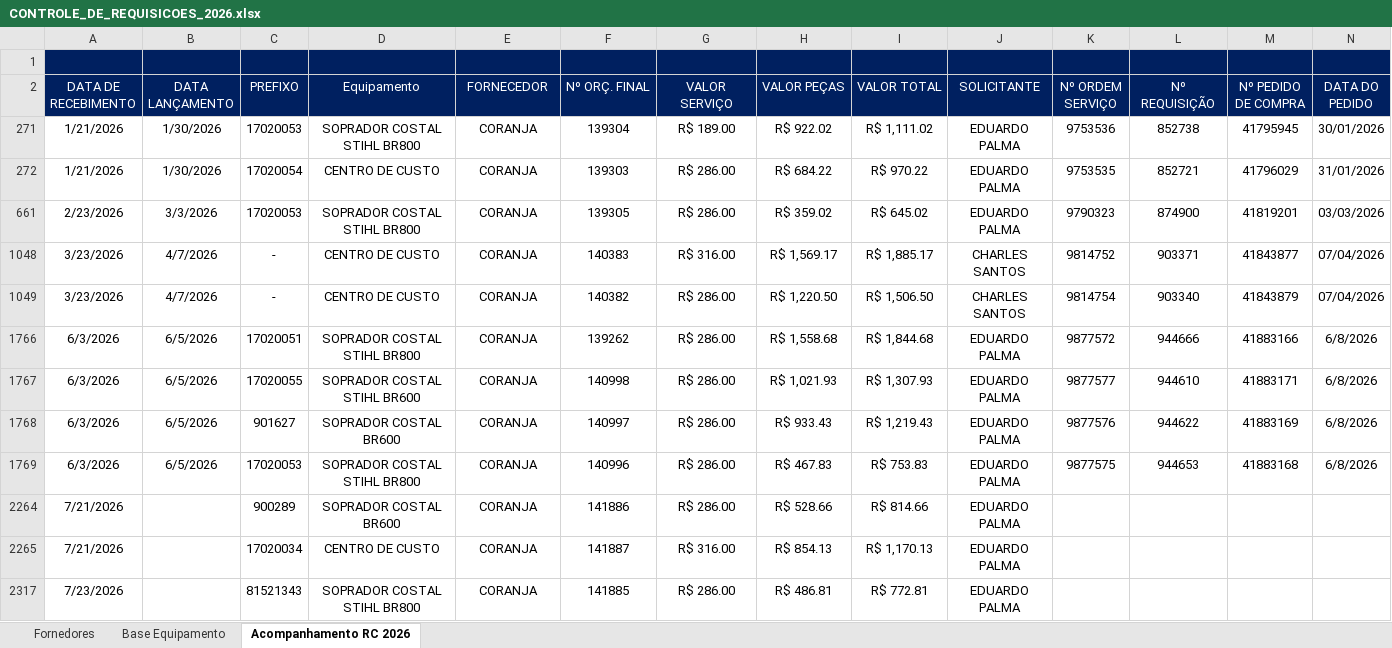
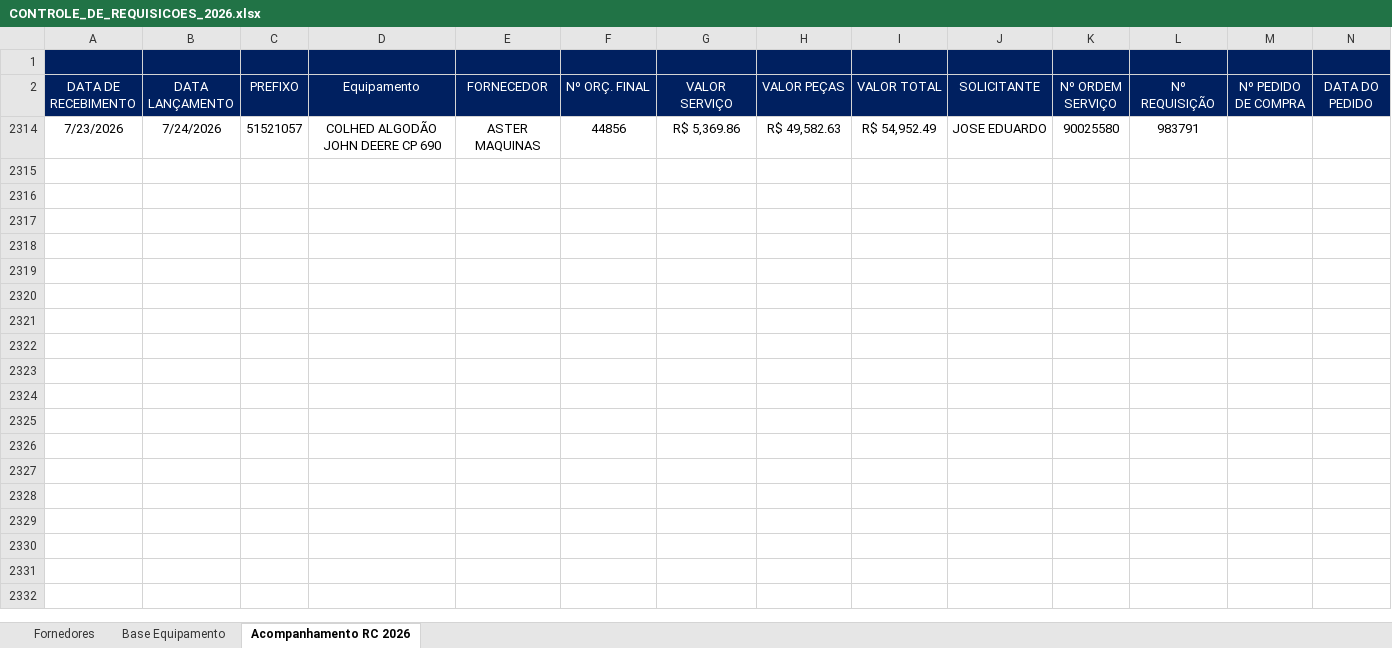
Before and after one commit to Ezequii/dashboard-orc-lancamentoss, an Excel workbook: atualizar_dados/CONTROLE_DE_REQUISICOES_2026.xlsx, sheet Acompanhamento RC 2026, drawn as a sheet; only a part is shown; values as stored, in another font and other column widths than the file's, no borders; charts and pictures and conditional formats and table styles not drawn; removed rows and columns are numbered as before the commit, all else as after; rows hold the shown columns only; the diff names each change by its address in the sheet, - before the commit and + after, or states it on an @@ line.

Commit message:
dados

```diff
--- a/atualizar_dados/CONTROLE_DE_REQUISICOES_2026.xlsx (sheet Acompanhamento RC 2026)
+++ b/atualizar_dados/CONTROLE_DE_REQUISICOES_2026.xlsx (sheet Acompanhamento RC 2026)
@@ row 271 hidden: 1/21/2026 | 1/30/2026 | 17020053 | SOPRADOR COSTAL STIHL BR800 | CORANJA | 139304 | R$ 189.00 | R$ 922.02 | R$ 1,111.02 | EDUARDO PALMA | 9753536 | 852738 | 41795945 | 30/01/2026 @@
@@ row 272 hidden: 1/21/2026 | 1/30/2026 | 17020054 | CENTRO DE CUSTO | CORANJA | 139303 | R$ 286.00 | R$ 684.22 | R$ 970.22 | EDUARDO PALMA | 9753535 | 852721 | 41796029 | 31/01/2026 @@
@@ row 661 hidden: 2/23/2026 | 3/3/2026 | 17020053 | SOPRADOR COSTAL STIHL BR800 | CORANJA | 139305 | R$ 286.00 | R$ 359.02 | R$ 645.02 | EDUARDO PALMA | 9790323 | 874900 | 41819201 | 03/03/2026 @@
@@ row 1048 hidden: 3/23/2026 | 4/7/2026 | - | CENTRO DE CUSTO | CORANJA | 140383 | R$ 316.00 | R$ 1,569.17 | R$ 1,885.17 | CHARLES SANTOS | 9814752 | 903371 | 41843877 | 07/04/2026 @@
@@ row 1049 hidden: 3/23/2026 | 4/7/2026 | - | CENTRO DE CUSTO | CORANJA | 140382 | R$ 286.00 | R$ 1,220.50 | R$ 1,506.50 | CHARLES SANTOS | 9814754 | 903340 | 41843879 | 07/04/2026 @@
@@ row 1766 hidden: 6/3/2026 | 6/5/2026 | 17020051 | SOPRADOR COSTAL STIHL BR800 | CORANJA | 139262 | R$ 286.00 | R$ 1,558.68 | R$ 1,844.68 | EDUARDO PALMA | 9877572 | 944666 | 41883166 | 6/8/2026 @@
@@ row 1767 hidden: 6/3/2026 | 6/5/2026 | 17020055 | SOPRADOR COSTAL STIHL BR600 | CORANJA | 140998 | R$ 286.00 | R$ 1,021.93 | R$ 1,307.93 | EDUARDO PALMA | 9877577 | 944610 | 41883171 | 6/8/2026 @@
@@ row 1768 hidden: 6/3/2026 | 6/5/2026 | 901627 | SOPRADOR COSTAL BR600 | CORANJA | 140997 | R$ 286.00 | R$ 933.43 | R$ 1,219.43 | EDUARDO PALMA | 9877576 | 944622 | 41883169 | 6/8/2026 @@
@@ row 1769 hidden: 6/3/2026 | 6/5/2026 | 17020053 | SOPRADOR COSTAL STIHL BR800 | CORANJA | 140996 | R$ 286.00 | R$ 467.83 | R$ 753.83 | EDUARDO PALMA | 9877575 | 944653 | 41883168 | 6/8/2026 @@
@@ row 2264 hidden: 7/21/2026 |  | 900289 | SOPRADOR COSTAL BR600 | CORANJA | 141886 | R$ 286.00 | R$ 528.66 | R$ 814.66 | EDUARDO PALMA @@
@@ row 2265 hidden: 7/21/2026 |  | 17020034 | CENTRO DE CUSTO | CORANJA | 141887 | R$ 316.00 | R$ 854.13 | R$ 1,170.13 | EDUARDO PALMA @@
@@ row 2317 hidden: 7/23/2026 |  | 81521343 | SOPRADOR COSTAL STIHL BR800 | CORANJA | 141885 | R$ 286.00 | R$ 486.81 | R$ 772.81 | EDUARDO PALMA @@
+row 2314: 7/23/2026 | 7/24/2026 | 51521057 | COLHED ALGODÃO JOHN DEERE CP 690 | ASTER MAQUINAS | 44856 | R$ 5,369.86 | R$ 49,582.63 | R$ 54,952.49 | JOSE EDUARDO | 90025580 | 983791
```
Also changed, not shown: hidden cells, 2 other files.
